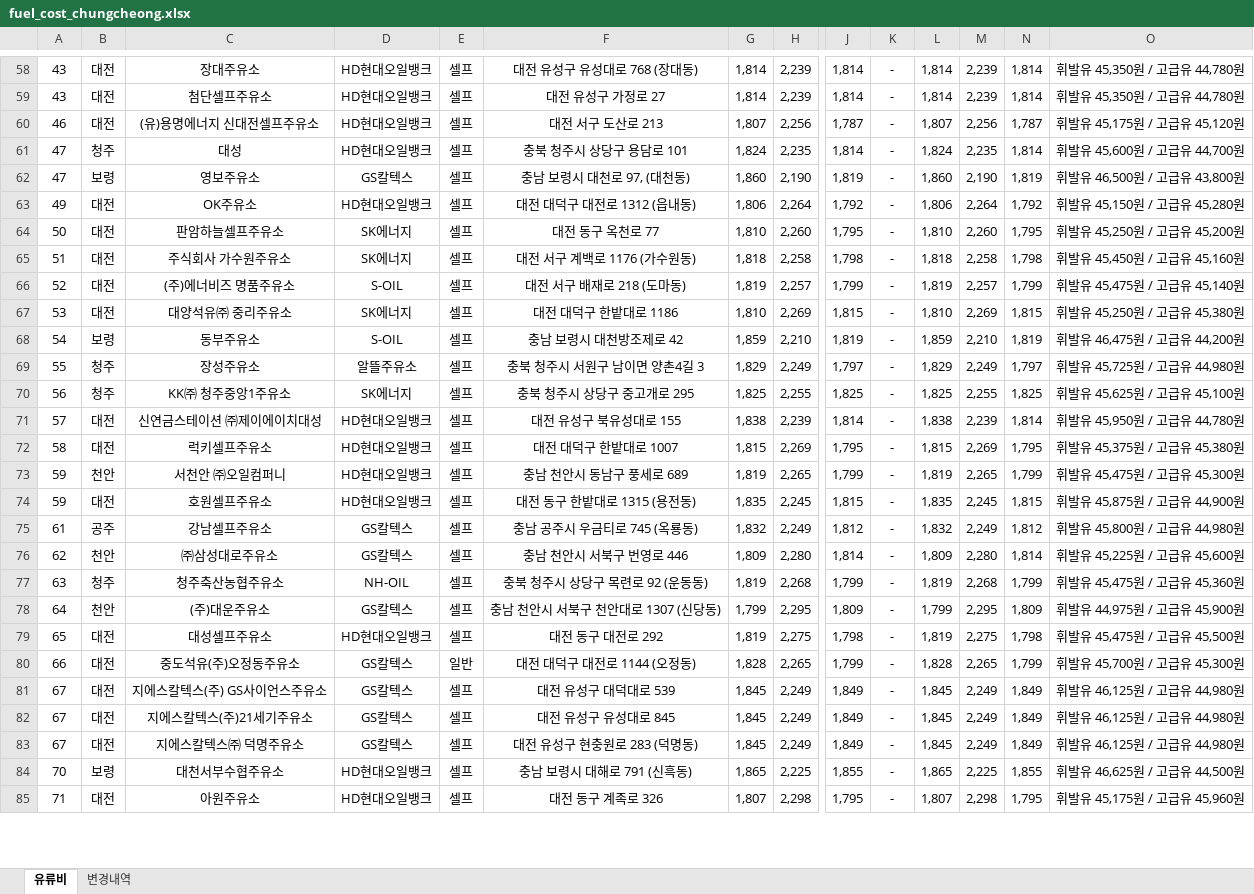
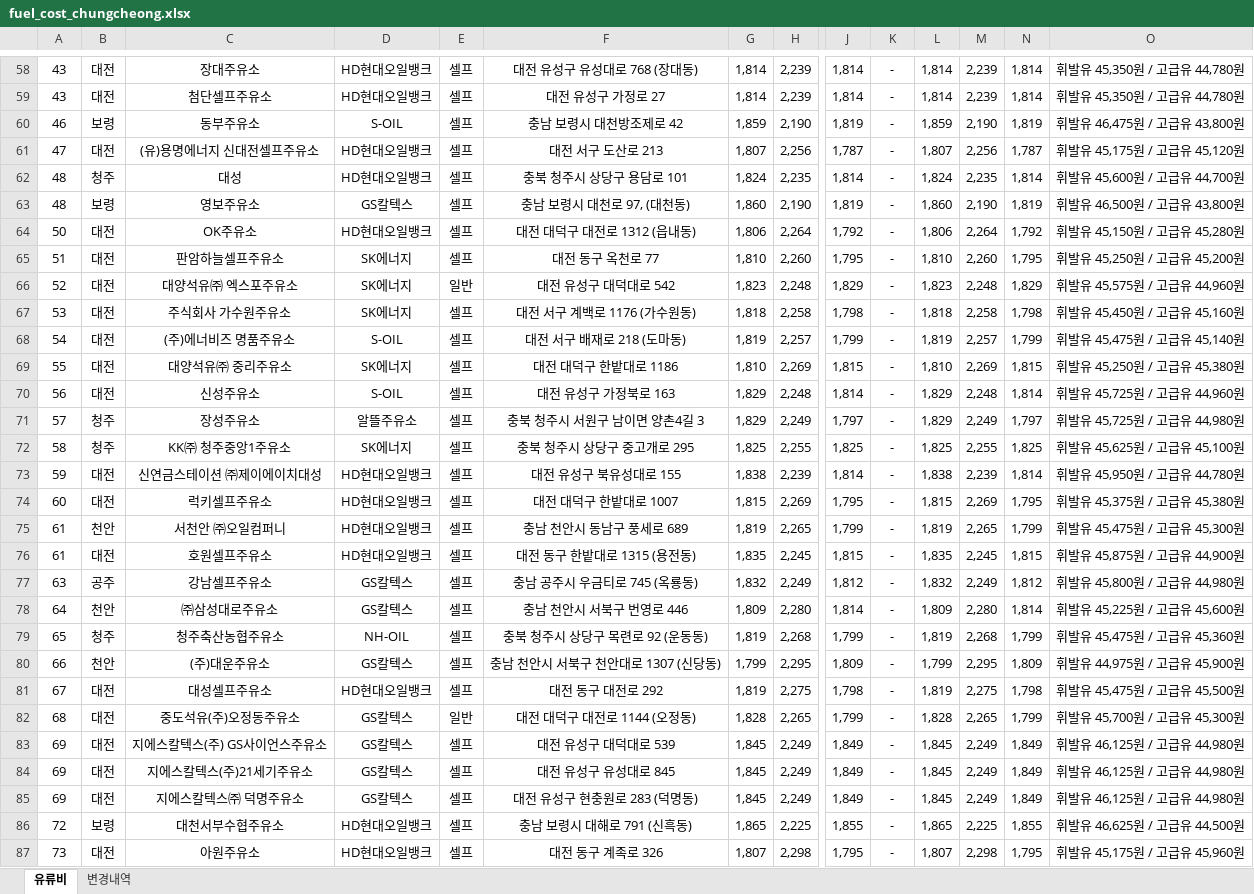
Before and after one commit to krwizxp/fcupdater, an Excel workbook: fuel_cost_chungcheong.xlsx, sheet 유류비, drawn as a sheet; only a part is shown, gaps mark what is left out; values as stored, in another font and other column widths than the file's, no borders; removed rows and columns are numbered as before the commit, all else as after; rows hold the shown columns only; the diff covers the shown part only; the diff names each change by its address in the sheet, - before the commit and + after, or states it on an @@ line.

```diff
--- a/fuel_cost_chungcheong.xlsx (sheet 유류비)
+++ b/fuel_cost_chungcheong.xlsx (sheet 유류비)
+row 60: 46 | 보령 | 동부주유소 | S-OIL | 셀프 | 충남 보령시 대천방조제로 42 | 1,859 | 2,190 | 1,819 | - | 1,859 | 2,190 | 1,819 | 휘발유 46,475원 / 고급유 43,800원
-A61: 46
+A61: 47
-A62:A63: 47
+A62:A63: 48
-A64: 49
+A64: 50
-A65: 50
+A65: 51
+row 66: 52 | 대전 | 대양석유㈜ 엑스포주유소 | SK에너지 | 일반 | 대전 유성구 대덕대로 542 | 1,823 | 2,248 | 1,829 | - | 1,823 | 2,248 | 1,829 | 휘발유 45,575원 / 고급유 44,960원
-A67: 51
+A67: 53
-A68: 52
+A68: 54
-A69: 53
+A69: 55
-row 68: 54 | 보령 | 동부주유소 | S-OIL | 셀프 | 충남 보령시 대천방조제로 42 | 1,859 | 2,210 | 1,819 | - | 1,859 | 2,210 | 1,819 | 휘발유 46,475원 / 고급유 44,200원
+row 70: 56 | 대전 | 신성주유소 | S-OIL | 셀프 | 대전 유성구 가정북로 163 | 1,829 | 2,248 | 1,814 | - | 1,829 | 2,248 | 1,814 | 휘발유 45,725원 / 고급유 44,960원
-A71: 55
+A71: 57
-A72: 56
+A72: 58
-A73: 57
+A73: 59
-A74: 58
+A74: 60
-A75:A76: 59
+A75:A76: 61
-A77: 61
+A77: 63
-A78: 62
+A78: 64
-A79: 63
+A79: 65
-A80: 64
+A80: 66
-A81: 65
+A81: 67
-A82: 66
+A82: 68
-A83:A85: 67
+A83:A85: 69
-A86: 70
+A86: 72
-A87: 71
+A87: 73
```
Also changed, not shown: 39 added rows, 39 removed rows and 131 edited cells elsewhere in this sheet, sheet 변경내역, formulas that keep their value, 7 other files.
